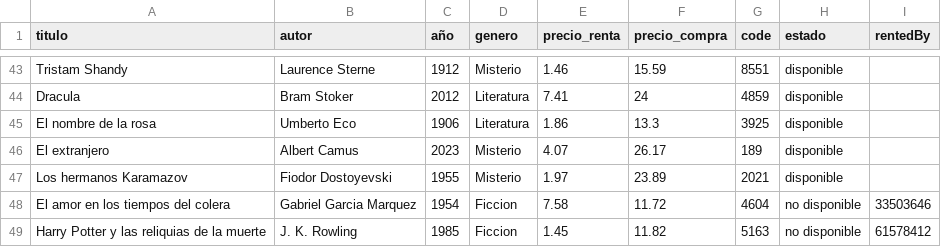
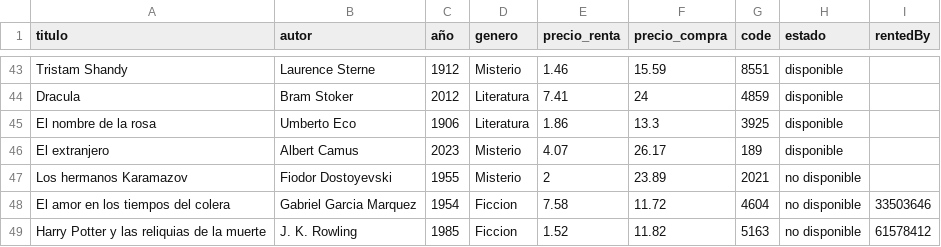
Before and after one commit to marielvcmr/proyectoProgII, a CSV file: assets/books.csv, drawn as a sheet; only a part is shown, gaps mark what is left out.

```diff
--- a/assets/books.csv
+++ b/assets/books.csv
@@ -46,4 +46,4 @@ El nombre de la rosa,Umberto Eco,1906,Literatura,1.86,13.3,3925,disponible,
 El extranjero,Albert Camus,2023,Misterio,4.07,26.17,189,disponible,
-Los hermanos Karamazov,Fiodor Dostoyevski,1955,Misterio,1.97,23.89,2021,disponible,
+Los hermanos Karamazov,Fiodor Dostoyevski,1955,Misterio,2,23.89,2021,no disponible,
 El amor en los tiempos del colera,Gabriel Garcia Marquez,1954,Ficcion,7.58,11.72,4604,no disponible,33503646
-Harry Potter y las reliquias de la muerte,J. K. Rowling,1985,Ficcion,1.45,11.82,5163,no disponible,61578412
+Harry Potter y las reliquias de la muerte,J. K. Rowling,1985,Ficcion,1.52,11.82,5163,no disponible,61578412
```
Also changed, not shown: assets/dataProject.csv.
